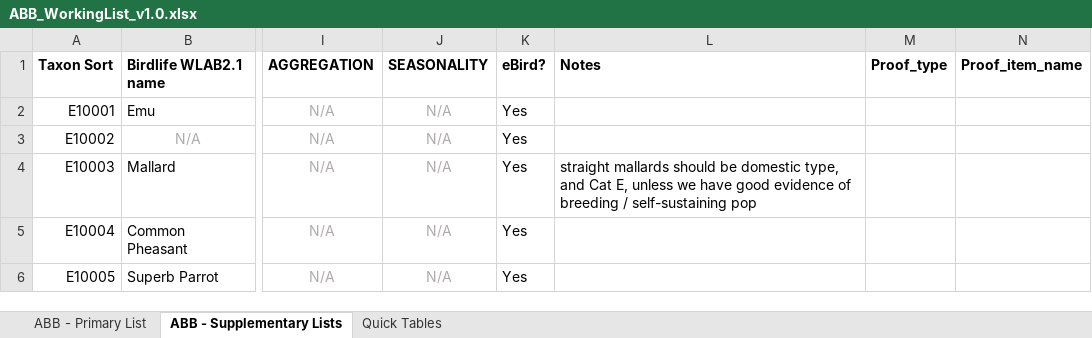
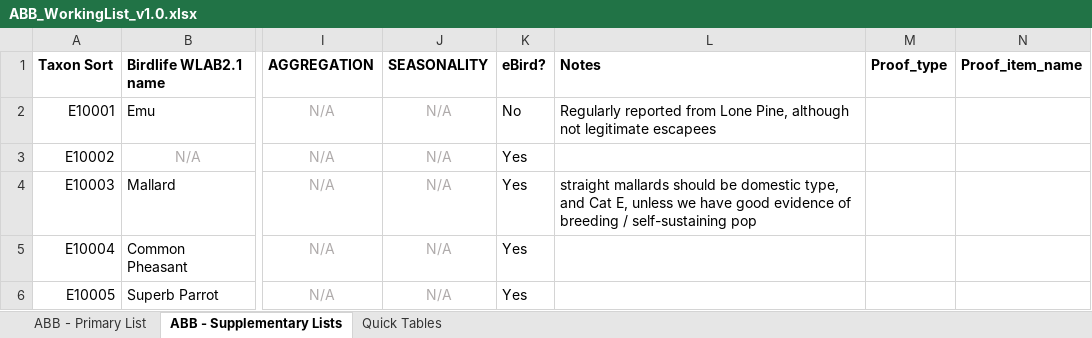
Before and after one commit to bird-team/brisbane-bird-atlas, an Excel workbook: resources/ABB_WorkingList_v1.0.xlsx, sheet ABB - Supplementary Lists, drawn as a sheet; only a part is shown, gaps mark what is left out; values as stored, in another font and other column widths than the file's, no borders; the diff names each change by its address in the sheet, - before the commit and + after, or states it on an @@ line.

Commit message:
Update ABB_WorkingList_v1.0.xlsx

```diff
--- a/resources/ABB_WorkingList_v1.0.xlsx (sheet ABB - Supplementary Lists)
+++ b/resources/ABB_WorkingList_v1.0.xlsx (sheet ABB - Supplementary Lists)
-K2 (eBird?): Yes
+K2 (eBird?): No
-L2 (Notes): (empty)
+L2 (Notes): Regularly reported from Lone Pine, although not legitimate escapees
```
Also changed, not shown: sheet ABB - Primary List.
